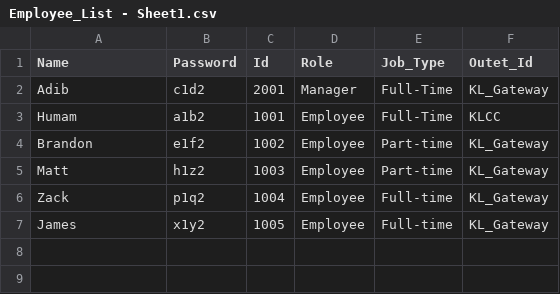
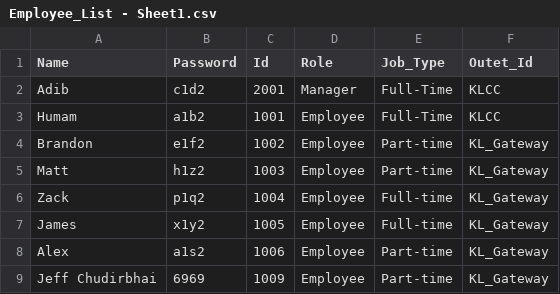
Before and after one commit to 25063087-tech/Store_Management_System, a CSV file: Files/Employee_List - Sheet1.csv, drawn as a sheet.

```diff
--- a/Files/Employee_List - Sheet1.csv
+++ b/Files/Employee_List - Sheet1.csv
@@ -1,3 +1,3 @@
 Name,Password,Id,Role,Job_Type,Outet_Id
-Adib,c1d2,2001,Manager,Full-Time,KL_Gateway
+Adib,c1d2,2001,Manager,Full-Time,KLCC
 Humam,a1b2,1001,Employee,Full-Time,KLCC
@@ -7 +7,3 @@ Zack,p1q2,1004,Employee,Full-time,KL_Gateway
 James,x1y2,1005,Employee,Full-time,KL_Gateway
+Alex,a1s2,1006,Employee,Part-time,KL_Gateway
+Jeff Chudirbhai,6969,1009,Employee,Part-time,KL_Gateway
```
Also changed, not shown: Files/Attendance.csv, 4 other files.
